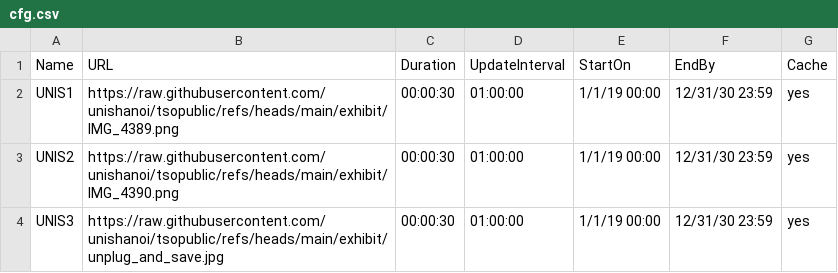
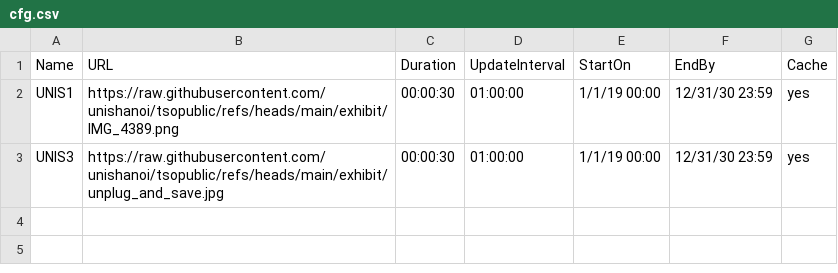
Before and after one commit to unishanoi/tsopublic, a CSV file: exhibit/cfg.csv, drawn as a sheet; the diff names each change by its address in the sheet, - before the commit and + after, or states it on an @@ line.

Commit message:
Update cfg.csv

```diff
--- a/exhibit/cfg.csv
+++ b/exhibit/cfg.csv
-row 3: UNIS2 | https://raw.githubusercontent.com/unishanoi/tsopublic/refs/heads/main/exhibit/IMG_4390.png | 00:00:30 | 01:00:00 | 1/1/19 00:00 | 12/31/30 23:59 | yes
```
